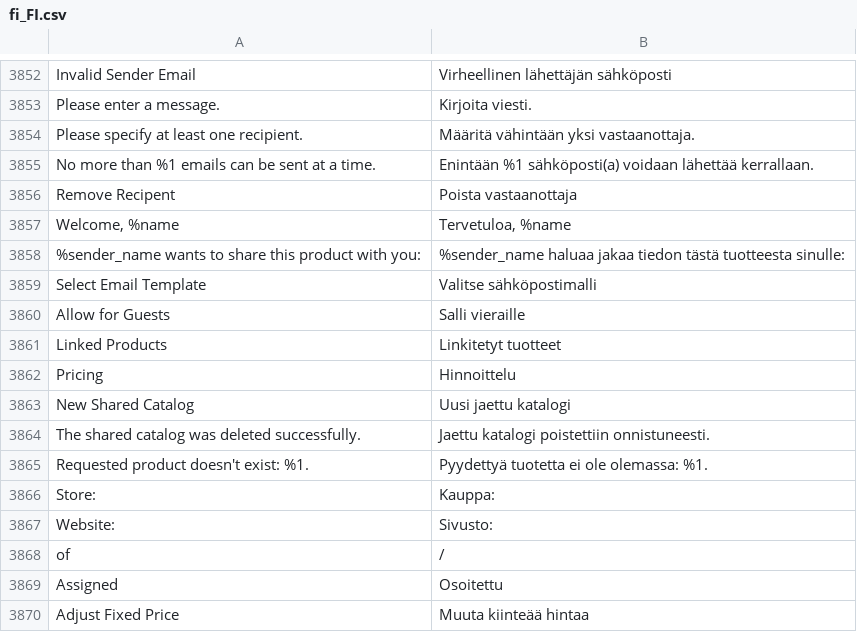
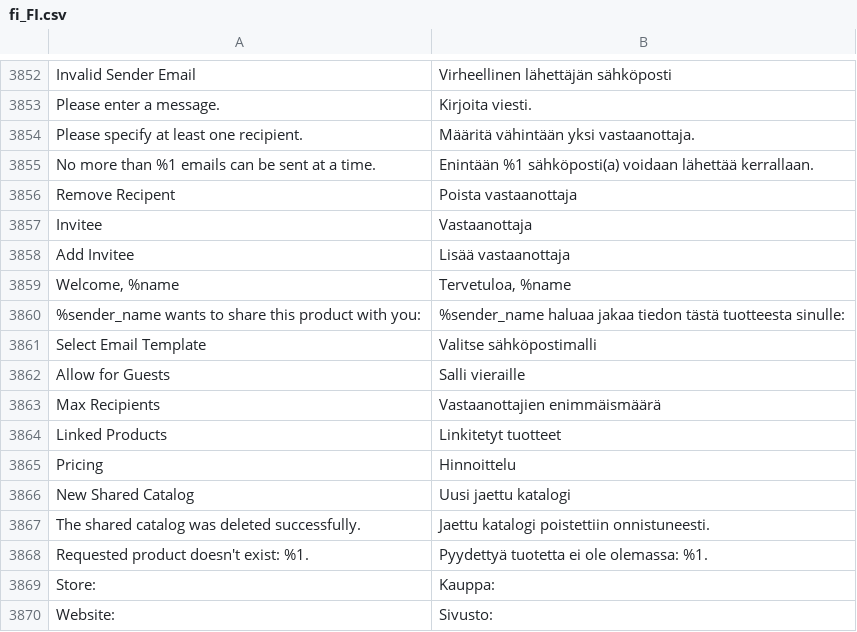
Before and after one commit to magento-l10n/language-fi_FI, a CSV file: fi_FI.csv, drawn as a sheet; only a part is shown, gaps mark what is left out; the shorter side is filled out with more unchanged rows; the diff names each change by its address in the sheet, - before the commit and + after, or states it on an @@ line.

Commit message:
Updating translations from Crowdin.

```diff
--- a/fi_FI.csv
+++ b/fi_FI.csv
+row 3857: Invitee | Vastaanottaja
+row 3858: Add Invitee | Lisää vastaanottaja
+row 3863: Max Recipients | Vastaanottajien enimmäismäärä
```
Also changed, not shown: 1 other file.
